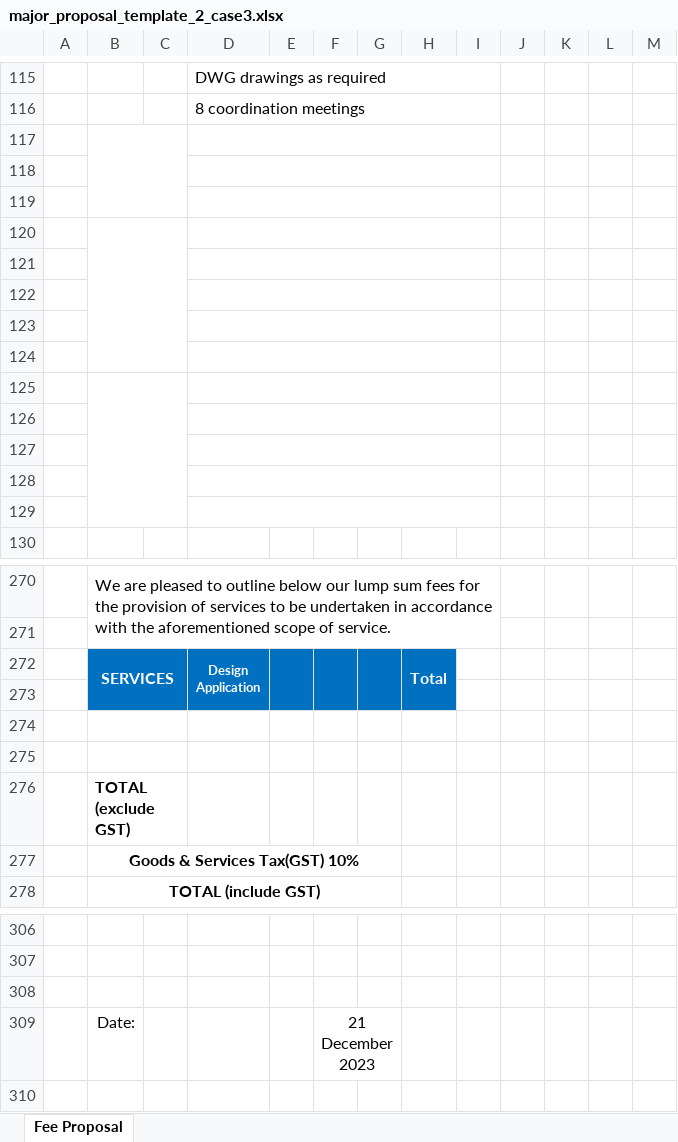
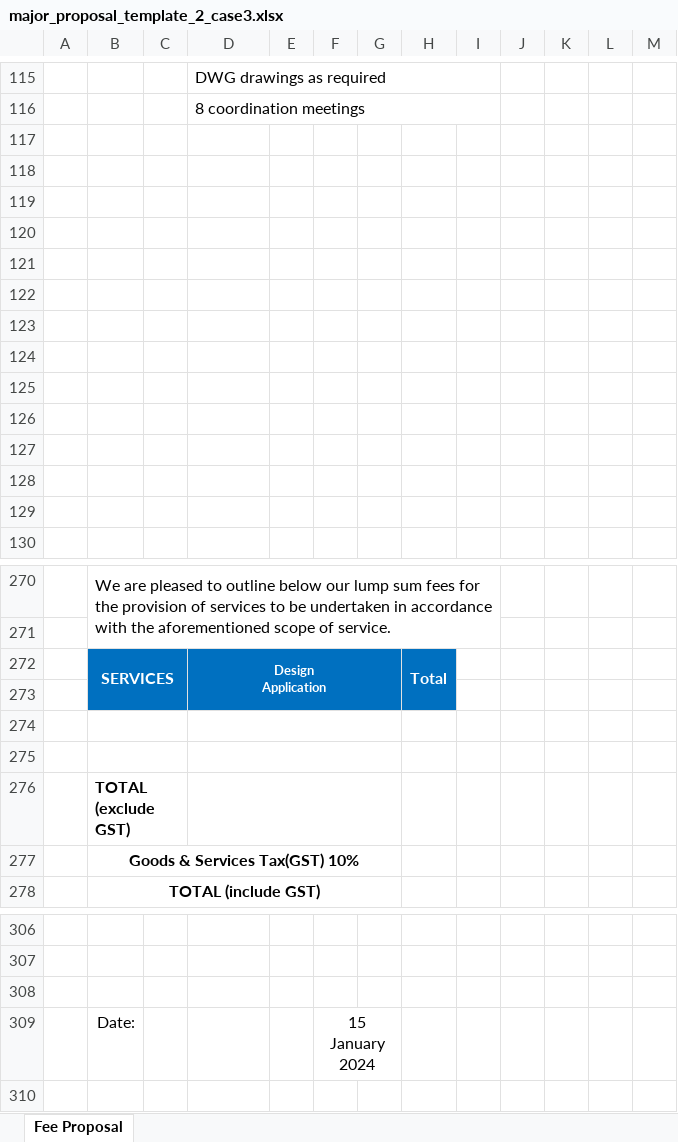
Before and after one commit to yizerozhuang/xero-asana-integration, an Excel workbook: app/resource/xlsx/major_proposal_template_2_case3.xlsx, sheet Fee Proposal, drawn as a sheet; only a part is shown, gaps mark what is left out; values as stored, in another font and other column widths than the file's, no borders; charts and pictures and conditional formats not drawn; the diff names each change by its address in the sheet, - before the commit and + after, or states it on an @@ line.

```diff
--- a/app/resource/xlsx/major_proposal_template_2_case3.xlsx (sheet Fee Proposal)
+++ b/app/resource/xlsx/major_proposal_template_2_case3.xlsx (sheet Fee Proposal)
-B117:C119 merged
-D117:I117 merged
-D118:I118 merged
-D119:I119 merged
-B120:C124 merged
-D120:I120 merged
-D121:I121 merged
-D122:I122 merged
-D123:I123 merged
-D124:I124 merged
-B125:C129 merged
-D125:I125 merged
-D126:I126 merged
-D127:I127 merged
-D128:I128 merged
-D129:I129 merged
-D272:D273 merged
+D272:G273 merged
-E272:E273 merged
-F272:F273 merged
-G272:G273 merged
+D274:G274 merged
+D275:G275 merged
+D276:G276 merged
-F309: 21 December 2023
+F309: 15 January 2024
```
Also changed, not shown: app/resource/xlsx/major_proposal_template_1_case2.xlsx, app/resource/xlsx/major_proposal_template_1_case3.xlsx, 10 other files.
